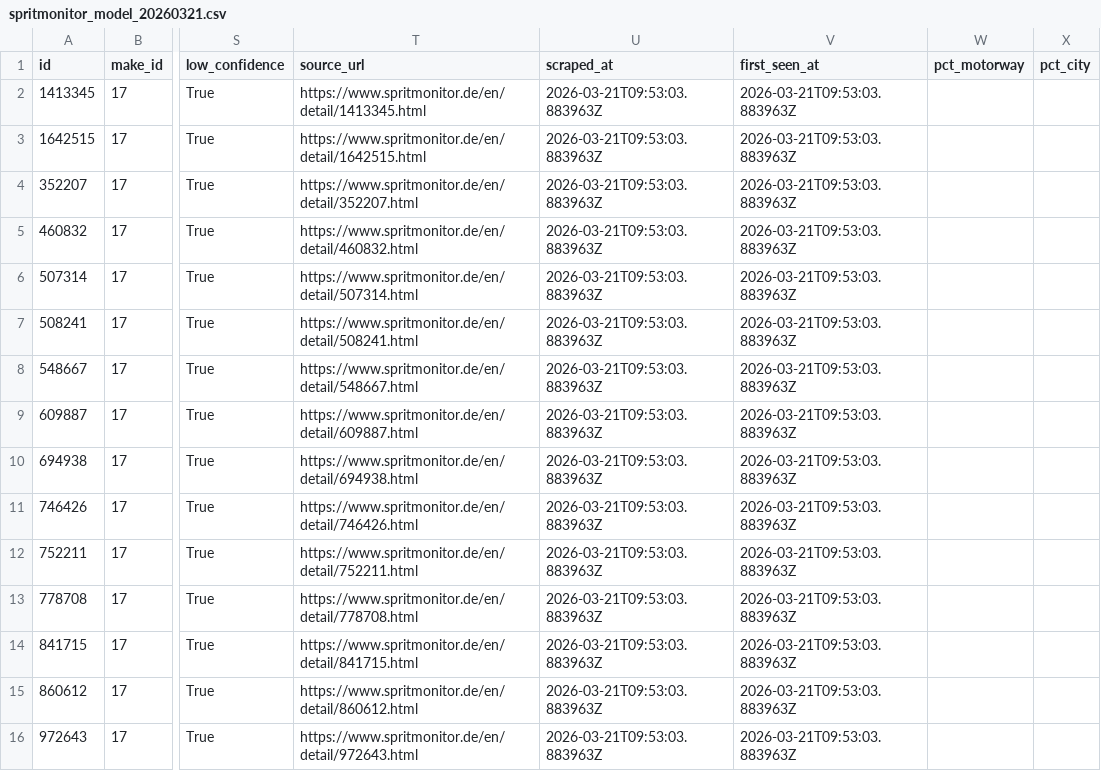
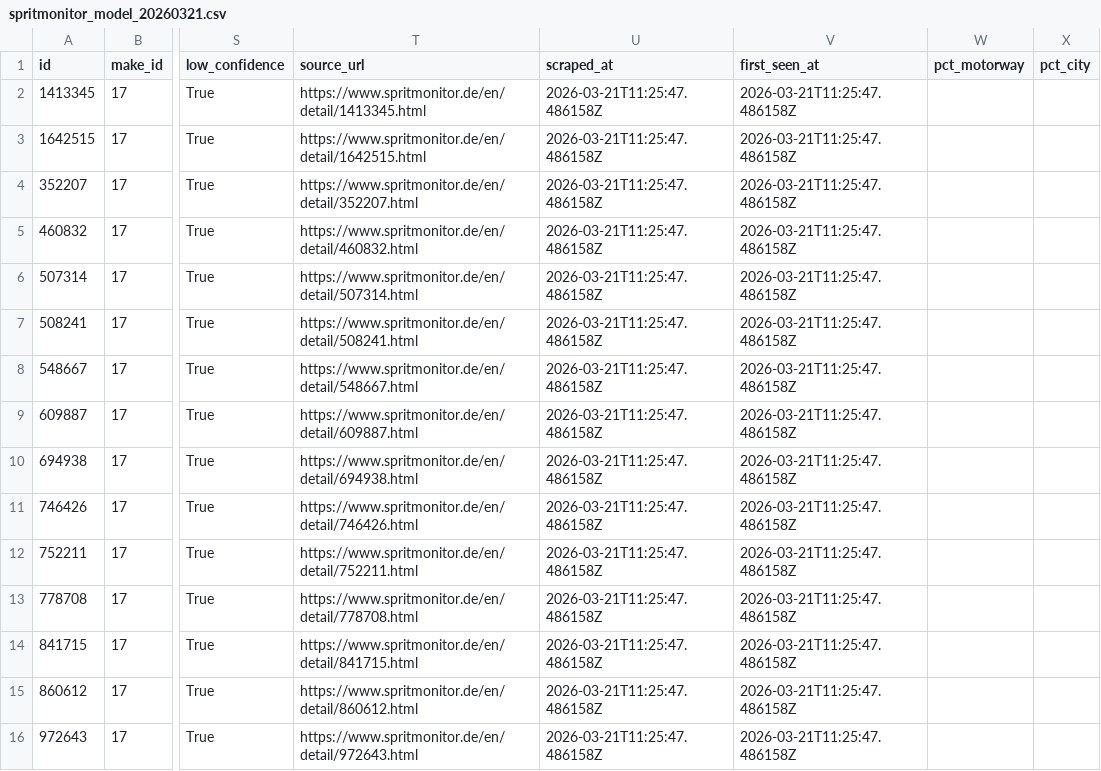
Before and after one commit to filip-krolop/spritmonitor-scraper, a CSV file: output/spritmonitor_model_20260321.csv, drawn as a sheet; only a part is shown, gaps mark what is left out; the diff names each change by its address in the sheet, - before the commit and + after, or states it on an @@ line.

```diff
--- a/output/spritmonitor_model_20260321.csv
+++ b/output/spritmonitor_model_20260321.csv
-U2:U16 (scraped_at): 2026-03-21T09:53:03.883963Z
+U2:U16 (scraped_at): 2026-03-21T11:25:47.486158Z
-V2:V16 (first_seen_at): 2026-03-21T09:53:03.883963Z
+V2:V16 (first_seen_at): 2026-03-21T11:25:47.486158Z
```
Also changed, not shown: 39 other files.
